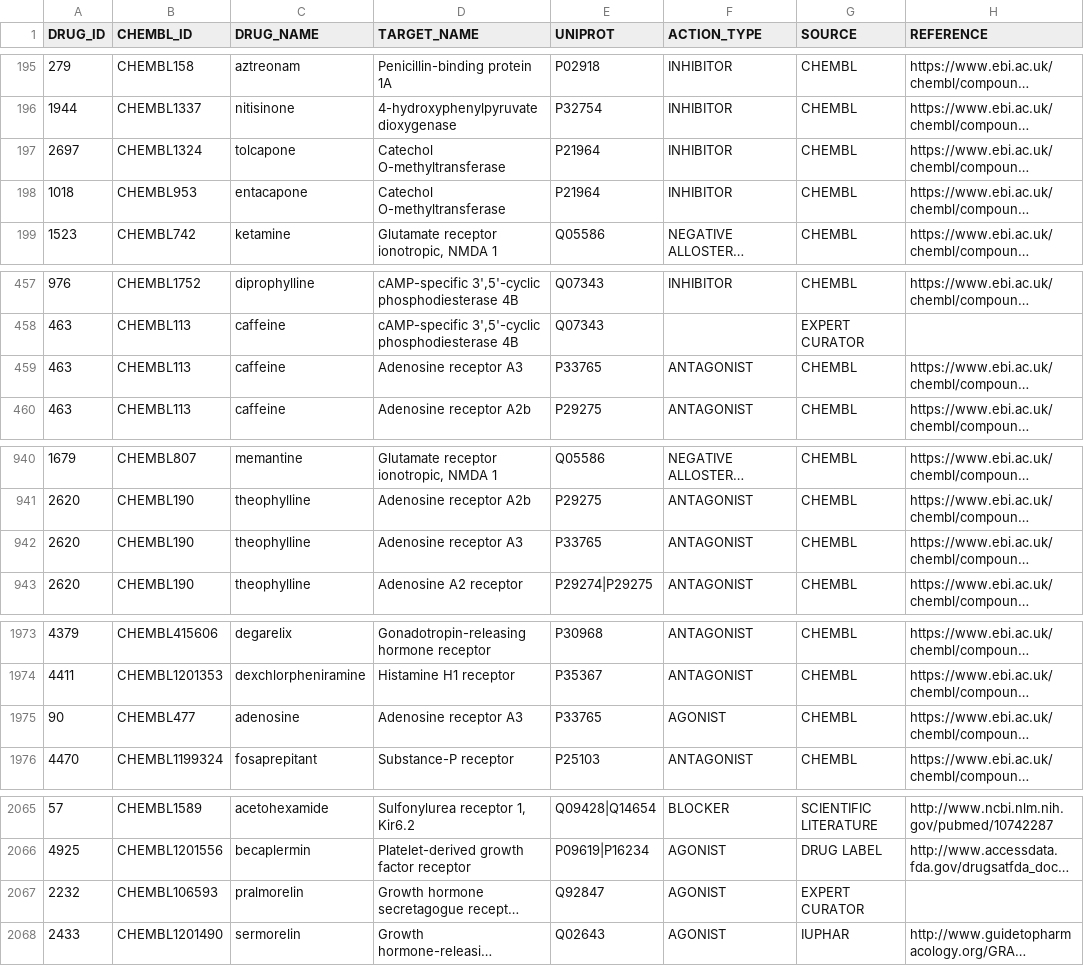
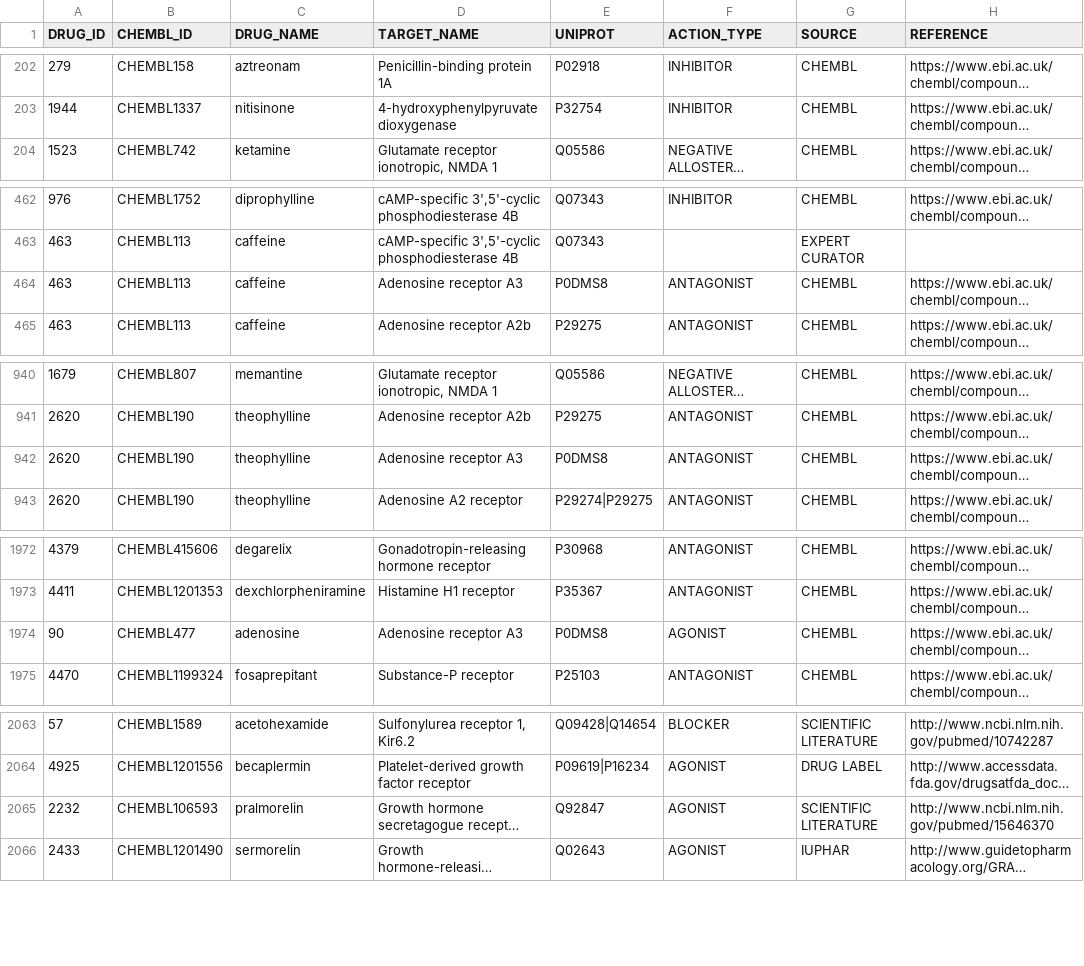
Before and after one commit to olegursu/drugtarget, a TSV file: drug_target.tsv, drawn as a sheet; only a part is shown, gaps mark what is left out; long unchanged cells end in …; addresses are those after the commit; the diff covers the shown part only; the diff names each change by its address in the sheet, - before the commit and + after, or states it on an @@ line.

```diff
--- a/drug_target.tsv
+++ b/drug_target.tsv
@@ row 197 moved to row 4: 2697 @@
@@ row 198 moved to row 5: 1018 @@
-E464 (UNIPROT): P33765
+E464 (UNIPROT): P0DMS8
-E942 (UNIPROT): P33765
+E942 (UNIPROT): P0DMS8
-E1974 (UNIPROT): P33765
+E1974 (UNIPROT): P0DMS8
-G2065 (SOURCE): EXPERT CURATOR
+G2065 (SOURCE): SCIENTIFIC LITERATURE
-H2065 (REFERENCE): (empty)
+H2065 (REFERENCE): http://www.ncbi.nlm.nih.gov/pubmed/15646370
```
Also changed, not shown: 6 added rows, 8 removed rows and 5 edited cells elsewhere in this file, drug_indication.tsv, 1 other file.
